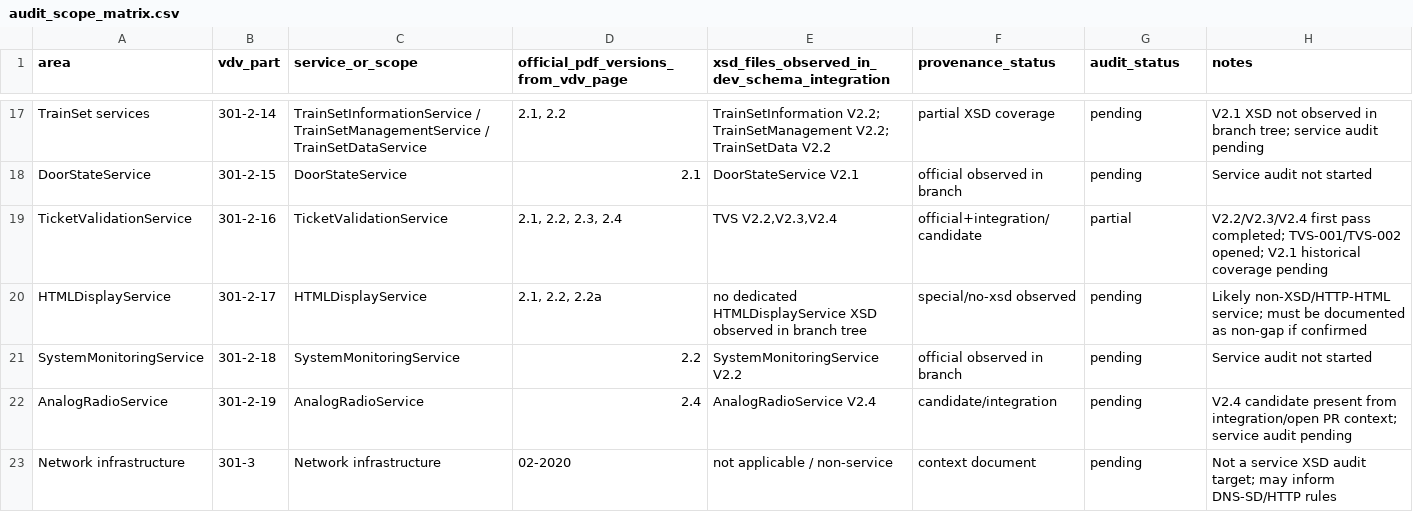
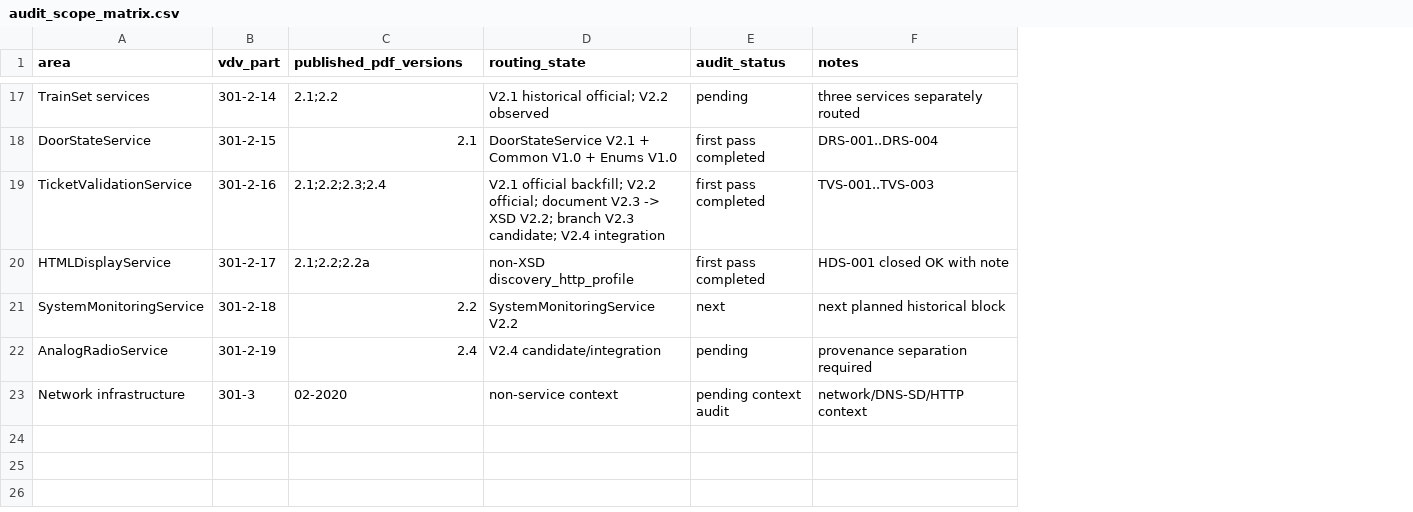
Before and after one commit to MarcLeinenDE/VDV301, a CSV file: docs/pdf_xsd_semantic_audit/generated/audit_scope_matrix.csv, drawn as a sheet; only a part is shown, gaps mark what is left out; removed rows and columns are numbered as before the commit, all else as after; the diff covers the shown part only; the diff names each change by its address in the sheet, - before the commit and + after, or states it on an @@ line.

Commit message:
Refresh audit scope after HTMLDisplayService

```diff
--- a/docs/pdf_xsd_semantic_audit/generated/audit_scope_matrix.csv
+++ b/docs/pdf_xsd_semantic_audit/generated/audit_scope_matrix.csv
-column C (service_or_scope), rows 17-23: TrainSetInformationService / TrainSetManagementService / TrainSetDataService | DoorStateService | TicketValidationService | HTMLDisplayService | SystemMonitoringService | AnalogRadioService | Network infrastructure
-column E, row 1: xsd_files_observed_in_dev_schema_integration; rows 17-23: TrainSetInformation V2.2; TrainSetManagement V2.2; TrainSetData V2.2 | DoorStateService V2.1 | TVS V2.2,V2.3,V2.4 | no dedicated HTMLDisplayService XSD observed in branch tree | SystemMonitoringService V2.2 | AnalogRadioService V2.4 | not applicable / non-service
-column F (provenance_status), rows 17-23: partial XSD coverage | official observed in branch | official+integration/candidate | special/no-xsd observed | official observed in branch | candidate/integration | context document
+column D (routing_state), rows 17-23: V2.1 historical official; V2.2 observed | DoorStateService V2.1 + Common V1.0 + Enums V1.0 | V2.1 official backfill; V2.2 official; document V2.3 -> XSD V2.2; branch V2.3 candidate; V2.4 integration | non-XSD discovery_http_profile | SystemMonitoringService V2.2 | V2.4 candidate/integration | non-service context
-C1: official_pdf_versions_from_vdv_page
+C1: published_pdf_versions
-C17 (published_pdf_versions): 2.1, 2.2
+C17 (published_pdf_versions): 2.1;2.2
-F17 (notes): V2.1 XSD not observed in branch tree; service audit pending
+F17 (notes): three services separately routed
-E18 (audit_status): pending
+E18 (audit_status): first pass completed
-F18 (notes): Service audit not started
+F18 (notes): DRS-001..DRS-004
-C19 (published_pdf_versions): 2.1, 2.2, 2.3, 2.4
+C19 (published_pdf_versions): 2.1;2.2;2.3;2.4
-E19 (audit_status): partial
+E19 (audit_status): first pass completed
-F19 (notes): V2.2/V2.3/V2.4 first pass completed; TVS-001/TVS-002 opened; V2.1 historical coverage pending
+F19 (notes): TVS-001..TVS-003
-C20 (published_pdf_versions): 2.1, 2.2, 2.2a
+C20 (published_pdf_versions): 2.1;2.2;2.2a
-E20 (audit_status): pending
+E20 (audit_status): first pass completed
-F20 (notes): Likely non-XSD/HTTP-HTML service; must be documented as non-gap if confirmed
+F20 (notes): HDS-001 closed OK with note
-E21 (audit_status): pending
+E21 (audit_status): next
-F21 (notes): Service audit not started
+F21 (notes): next planned historical block
-F22 (notes): V2.4 candidate present from integration/open PR context; service audit pending
+F22 (notes): provenance separation required
-E23 (audit_status): pending
+E23 (audit_status): pending context audit
-F23 (notes): Not a service XSD audit target; may inform DNS-SD/HTTP rules
+F23 (notes): network/DNS-SD/HTTP context
```
Also changed, not shown: 2 added rows, 2 removed rows and 27 edited cells elsewhere in this file, 1 other file.
